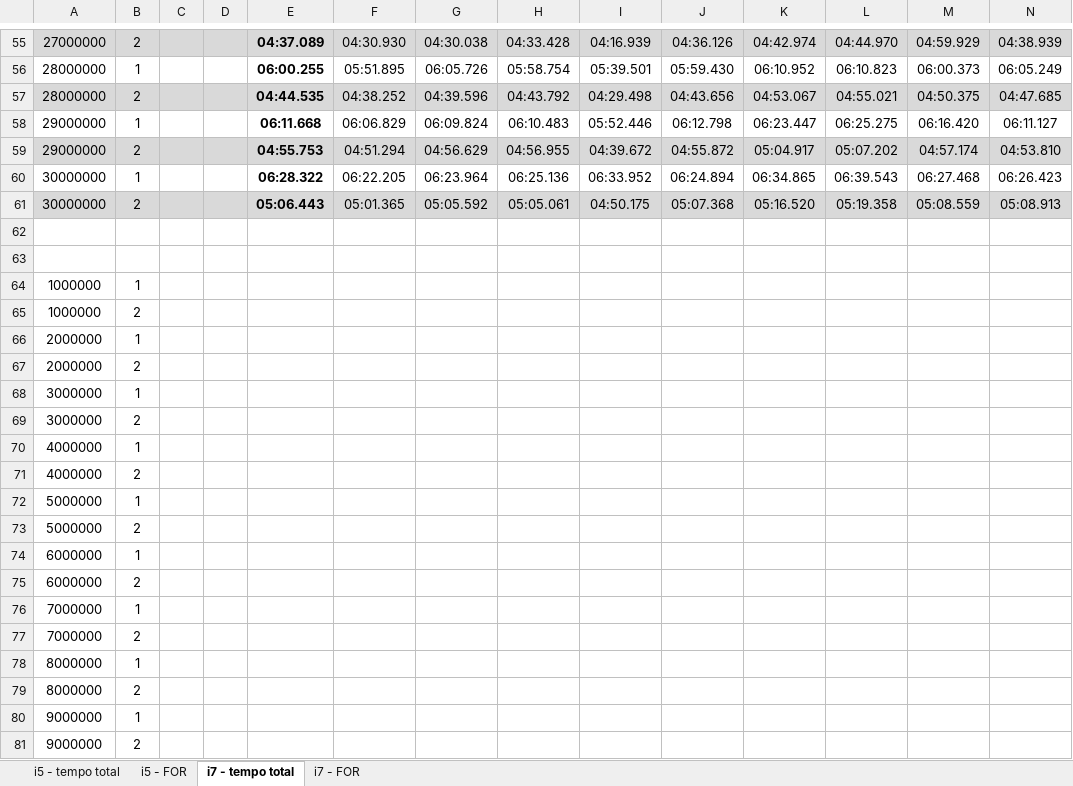
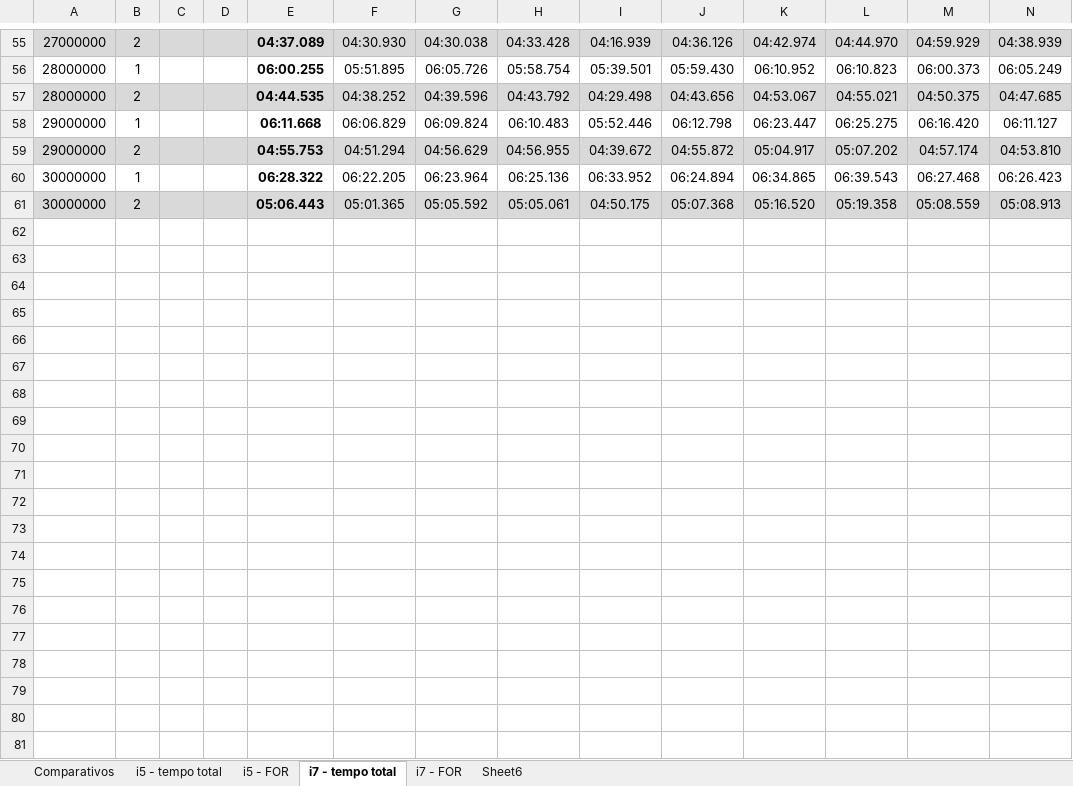
Before and after one commit to raphamendonca/EllcTransit, an Excel workbook: Comparação Tempos.xlsx, sheet i7 - tempo total, drawn as a sheet; only a part is shown, gaps mark what is left out; values as stored, in another font and other column widths than the file's, no borders; rows hold the shown columns only; the diff covers the shown part only; the diff names each change by its address in the sheet, - before the commit and + after, or states it on an @@ line.

```diff
--- a/Comparação Tempos.xlsx (sheet i7 - tempo total)
+++ b/Comparação Tempos.xlsx (sheet i7 - tempo total)
+sheet tab: Comparativos
+sheet tab: Sheet6
-row 62: (empty)
-row 63: (empty)
-row 64: 1000000 | 1
-row 65: 1000000 | 2
-row 66: 2000000 | 1
-row 67: 2000000 | 2
-row 68: 3000000 | 1
-row 69: 3000000 | 2
-row 70: 4000000 | 1
-row 71: 4000000 | 2
-row 72: 5000000 | 1
-row 73: 5000000 | 2
-row 74: 6000000 | 1
-row 75: 6000000 | 2
-row 76: 7000000 | 1
-row 77: 7000000 | 2
-row 78: 8000000 | 1
-row 79: 8000000 | 2
-row 80: 9000000 | 1
-row 81: 9000000 | 2
```
Also changed, not shown: 102 removed rows and cell formats elsewhere in this sheet, sheet i5 - FOR, sheet i5 - tempo total, sheet i7 - FOR, charts or pictures, registro i5/output-2017-11-12 17:45:19.892280.xlsx, registro i5/output-2017-11-12 20:04:24.315004.xlsx, 14 other files.
